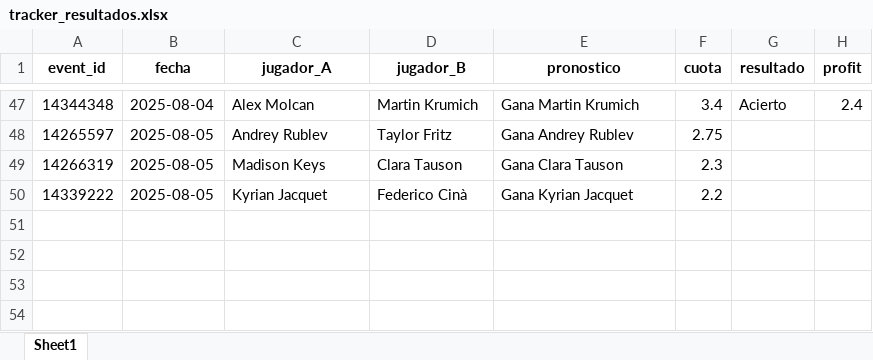
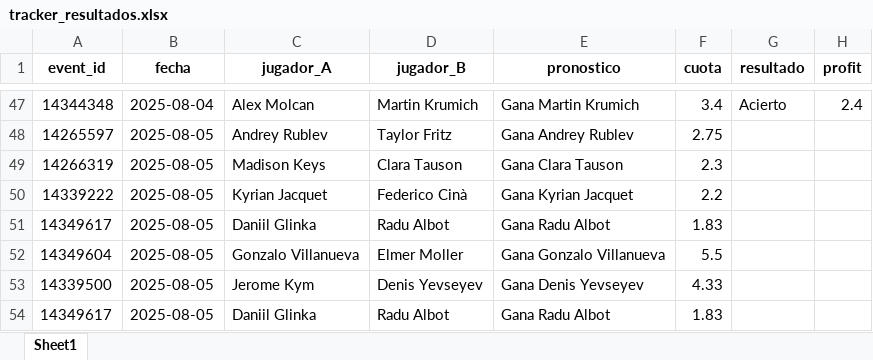
Before and after one commit to andreuroigv/tennis-tracker-app, an Excel workbook: tracker_resultados.xlsx, sheet Sheet1, drawn as a sheet; only a part is shown, gaps mark what is left out; values as stored, in another font and other column widths than the file's, no borders; the diff names each change by its address in the sheet, - before the commit and + after, or states it on an @@ line.

Commit message:
🔄 Sync automático del tracker (cada 3h)

```diff
--- a/tracker_resultados.xlsx (sheet Sheet1)
+++ b/tracker_resultados.xlsx (sheet Sheet1)
+row 51: 14349617 | 2025-08-05 | Daniil Glinka | Radu Albot | Gana Radu Albot | 1.83
+row 52: 14349604 | 2025-08-05 | Gonzalo Villanueva | Elmer Moller | Gana Gonzalo Villanueva | 5.5
+row 53: 14339500 | 2025-08-05 | Jerome Kym | Denis Yevseyev | Gana Denis Yevseyev | 4.33
+row 54: 14349617 | 2025-08-05 | Daniil Glinka | Radu Albot | Gana Radu Albot | 1.83
```
